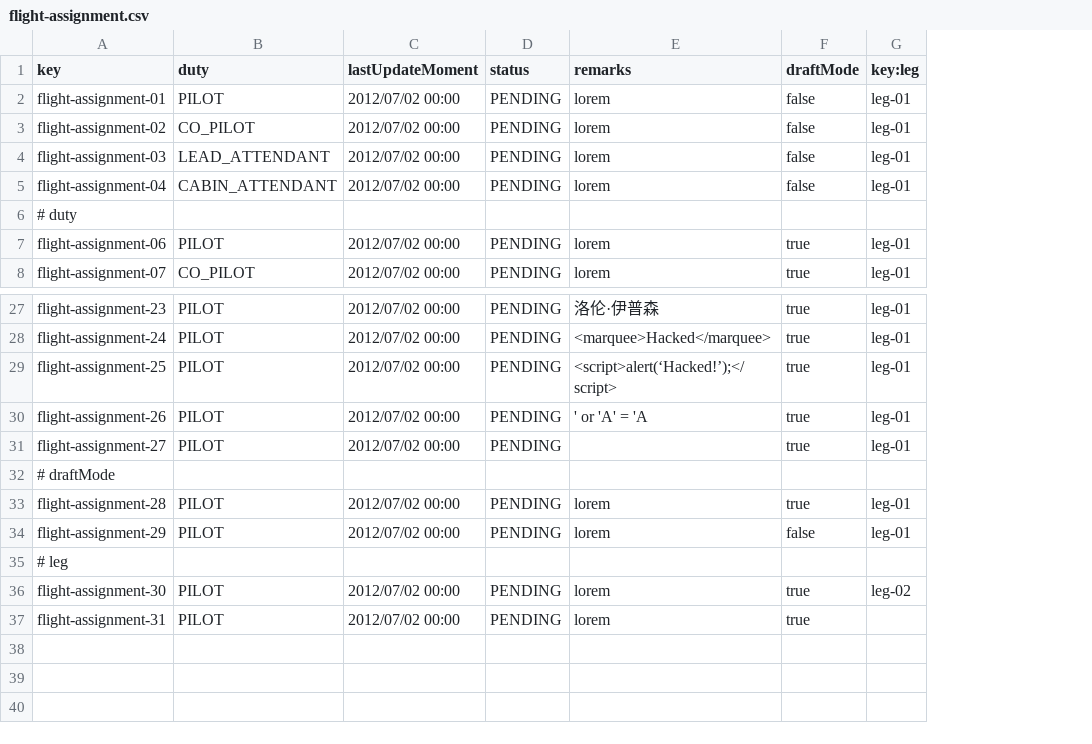
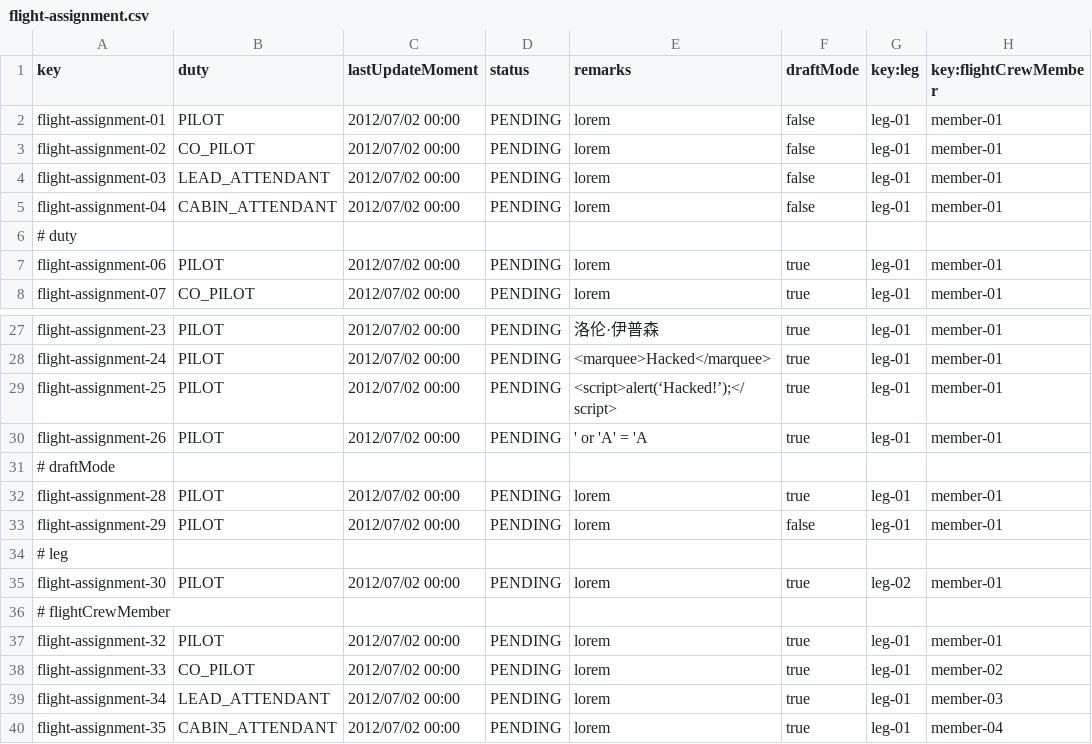
Before and after one commit to rubpergar/Acme-ANS-D02, a CSV file: src/main/resources/WEB-INF/data/sample/flight-assignment.csv, drawn as a sheet; only a part is shown, gaps mark what is left out; removed rows and columns are numbered as before the commit, all else as after; the diff names each change by its address in the sheet, - before the commit and + after, or states it on an @@ line.

```diff
--- a/src/main/resources/WEB-INF/data/sample/flight-assignment.csv
+++ b/src/main/resources/WEB-INF/data/sample/flight-assignment.csv
+column H (key:flightCrewMember), rows 2-8: member-01 | member-01 | member-01 | member-01 |  | member-01 | member-01; rows 27-35: member-01 | member-01 | member-01 | member-01 |  | member-01 | member-01 |  | member-01; row 37: member-01
-row 31: flight-assignment-27 | PILOT | 2012/07/02 00:00 | PENDING |  | true | leg-01
+row 36: # flightCrewMember
-A37 (key): flight-assignment-31
+A37 (key): flight-assignment-32
-G37 (key:leg): (empty)
+G37 (key:leg): leg-01
+row 38: flight-assignment-33 | CO_PILOT | 2012/07/02 00:00 | PENDING | lorem | true | leg-01 | member-02
+row 39: flight-assignment-34 | LEAD_ATTENDANT | 2012/07/02 00:00 | PENDING | lorem | true | leg-01 | member-03
+row 40: flight-assignment-35 | CABIN_ATTENDANT | 2012/07/02 00:00 | PENDING | lorem | true | leg-01 | member-04
```
Also changed, not shown: src/main/resources/WEB-INF/data/sample/activity-log.csv, src/main/resources/WEB-INF/data/sample/airline.csv, 8 other files.
